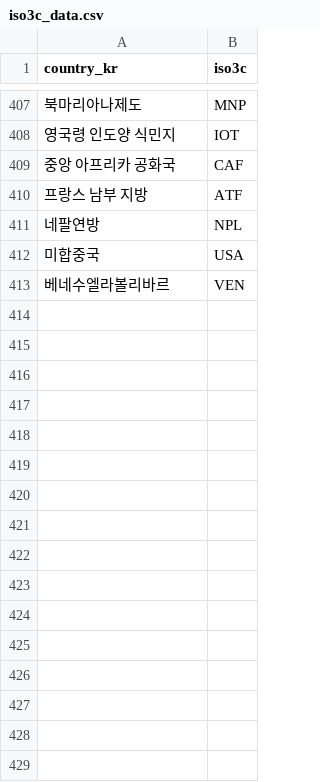
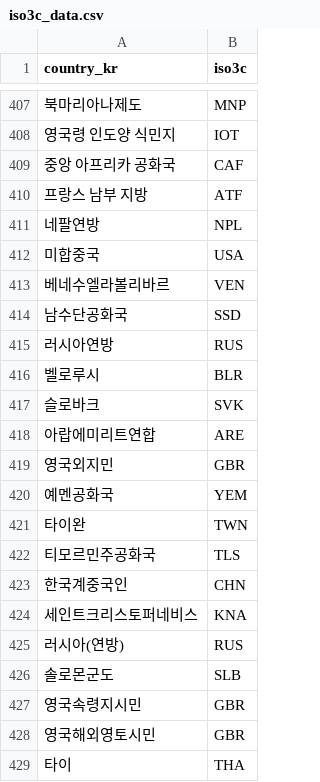
Before and after one commit to kjayhan/kdiplo, a CSV file: data-raw/iso3c_data.csv, drawn as a sheet; only a part is shown, gaps mark what is left out.

```diff
--- a/data-raw/iso3c_data.csv
+++ b/data-raw/iso3c_data.csv
@@ -413 +413,17 @@ country_kr,iso3c
 베네수엘라볼리바르,VEN
+남수단공화국,SSD
+러시아연방,RUS
+벨로루시,BLR
+슬로바크,SVK
+아랍에미리트연합,ARE
+영국외지민,GBR
+예멘공화국,YEM
+타이완,TWN
+티모르민주공화국,TLS
+한국계중국인,CHN
+세인트크리스토퍼네비스,KNA
+러시아(연방),RUS
+솔로몬군도,SLB
+영국속령지시민,GBR
+영국해외영토시민,GBR
+타이,THA
```
Also changed, not shown: 1 other file.
